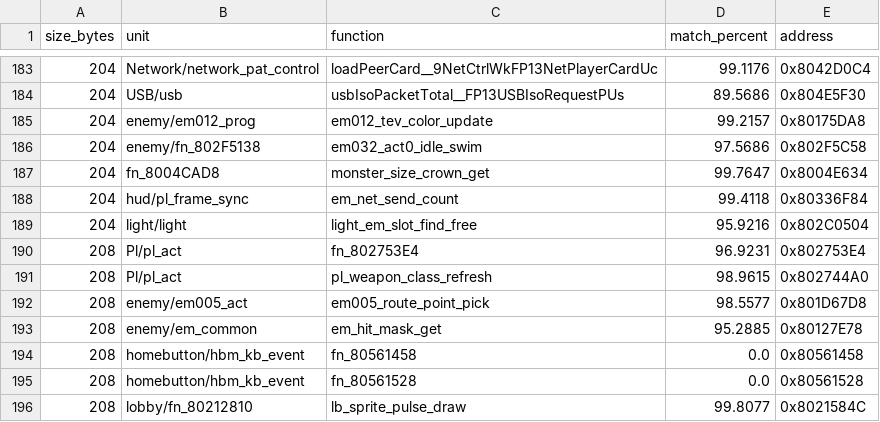
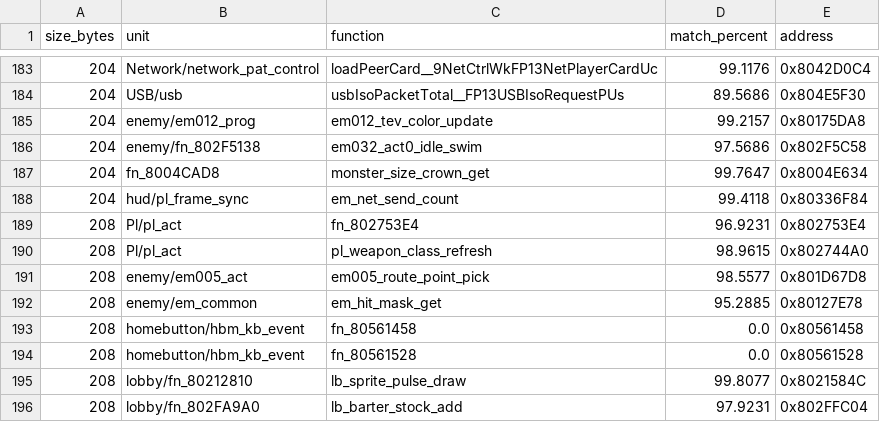
Before and after one commit to InusualZ/mhtri-decomp, a CSV file: remaining_functions.csv, drawn as a sheet; only a part is shown, gaps mark what is left out; the shorter side is filled out with more unchanged rows.

Commit message:
game/light: match light_em_slot_find_free and raise 6 more work-list functions with scoped codegen pragmas
ledger: covered 20554 -> 20554, closed 20517 -> 20517, partial 13 -> 13, matched 19330 -> 19331, bytes 4439348 -> 4439552
gates: ground truth ok, base dbceca4a, 30 check(s), ok recreated=True
allow: no_outbox

```diff
--- a/remaining_functions.csv
+++ b/remaining_functions.csv
@@ -188,3 +188,2 @@ size_bytes,unit,function,match_percent,address
 204,hud/pl_frame_sync,em_net_send_count,99.4118,0x80336F84
-204,light/light,light_em_slot_find_free,95.9216,0x802C0504
 208,Pl/pl_act,fn_802753E4,96.9231,0x802753E4
```
Also changed, not shown: 7 other files.
